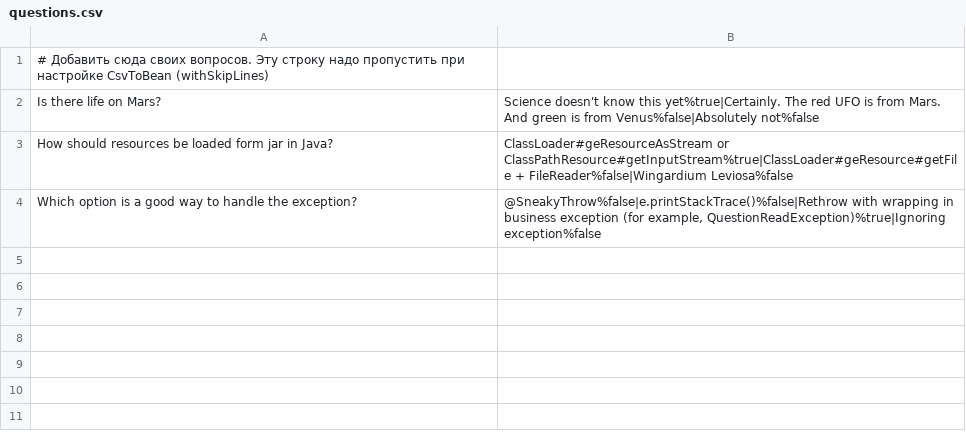
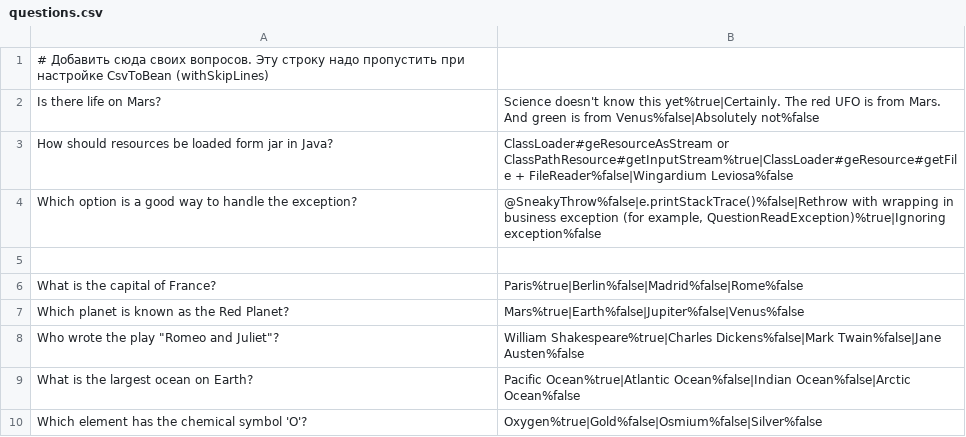
Before and after one commit to asbulgakov/2024-09-otus-spring-Bulgakov, a CSV file: hw01/src/main/resources/questions.csv, drawn as a sheet; the diff names each change by its address in the sheet, - before the commit and + after, or states it on an @@ line.

```diff
--- a/hw01/src/main/resources/questions.csv
+++ b/hw01/src/main/resources/questions.csv
+row 5: (empty)
+row 6: What is the capital of France? | Paris%true|Berlin%false|Madrid%false|Rome%false
+row 7: Which planet is known as the Red Planet? | Mars%true|Earth%false|Jupiter%false|Venus%false
+row 8: Who wrote the play "Romeo and Juliet"? | William Shakespeare%true|Charles Dickens%false|Mark Twain%false|Jane Austen%false
+row 9: What is the largest ocean on Earth? | Pacific Ocean%true|Atlantic Ocean%false|Indian Ocean%false|Arctic Ocean%false
+row 10: Which element has the chemical symbol 'O'? | Oxygen%true|Gold%false|Osmium%false|Silver%false
```
Also changed, not shown: 3 other files.
